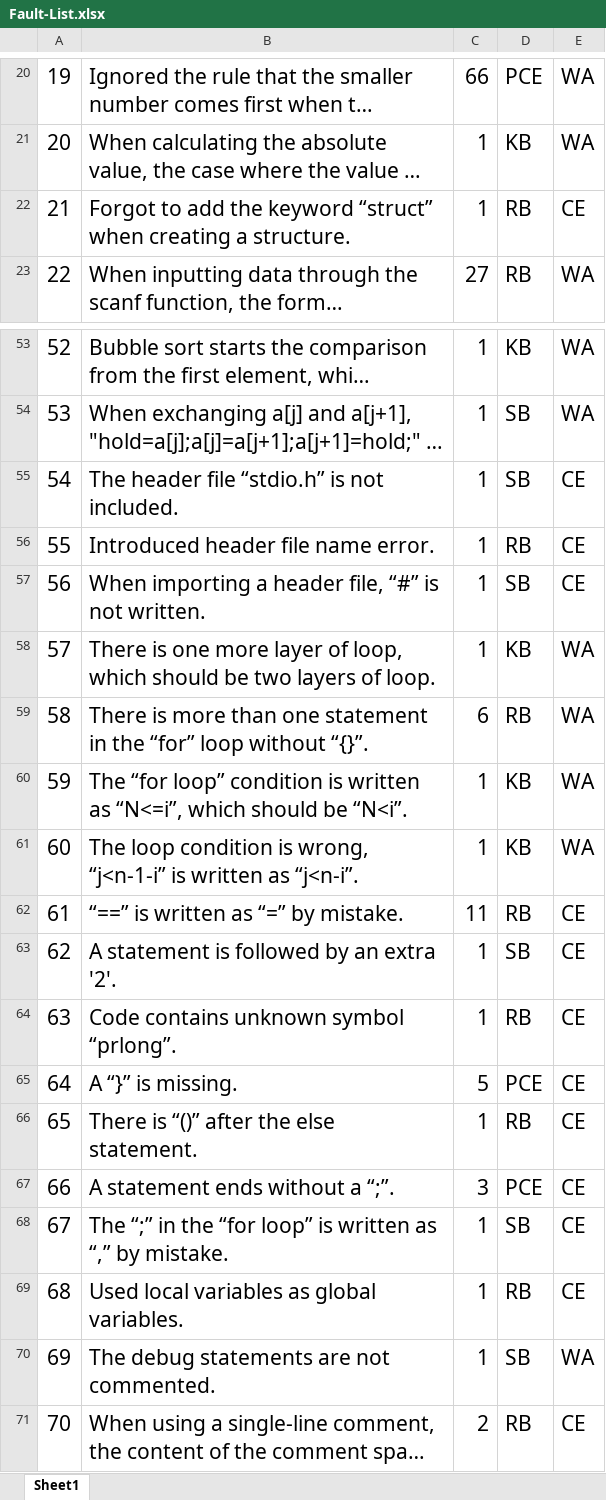
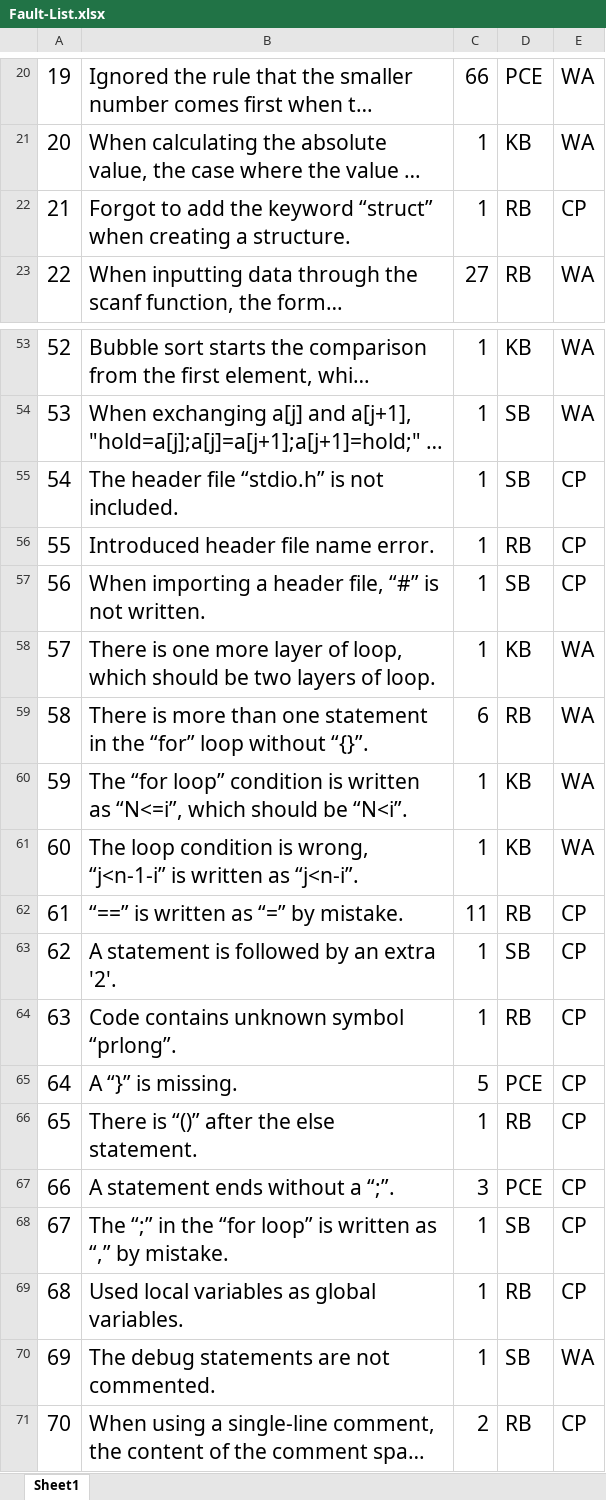
Before and after one commit to CognFCF/data, an Excel workbook: faultlist/Fault-List.xlsx, sheet Sheet1, drawn as a sheet; only a part is shown, gaps mark what is left out; long unchanged cells end in …; values as stored, in another font and other column widths than the file's, no borders; the diff covers the shown part only; the diff names each change by its address in the sheet, - before the commit and + after, or states it on an @@ line.

```diff
--- a/faultlist/Fault-List.xlsx (sheet Sheet1)
+++ b/faultlist/Fault-List.xlsx (sheet Sheet1)
-E22: CE
+E22: CP
-E55:E57: CE
+E55:E57: CP
-E62:E69: CE
+E62:E69: CP
-E71: CE
+E71: CP
```
Also changed, not shown: 1 added row, 1 removed row and 11 edited cells elsewhere in this sheet.
